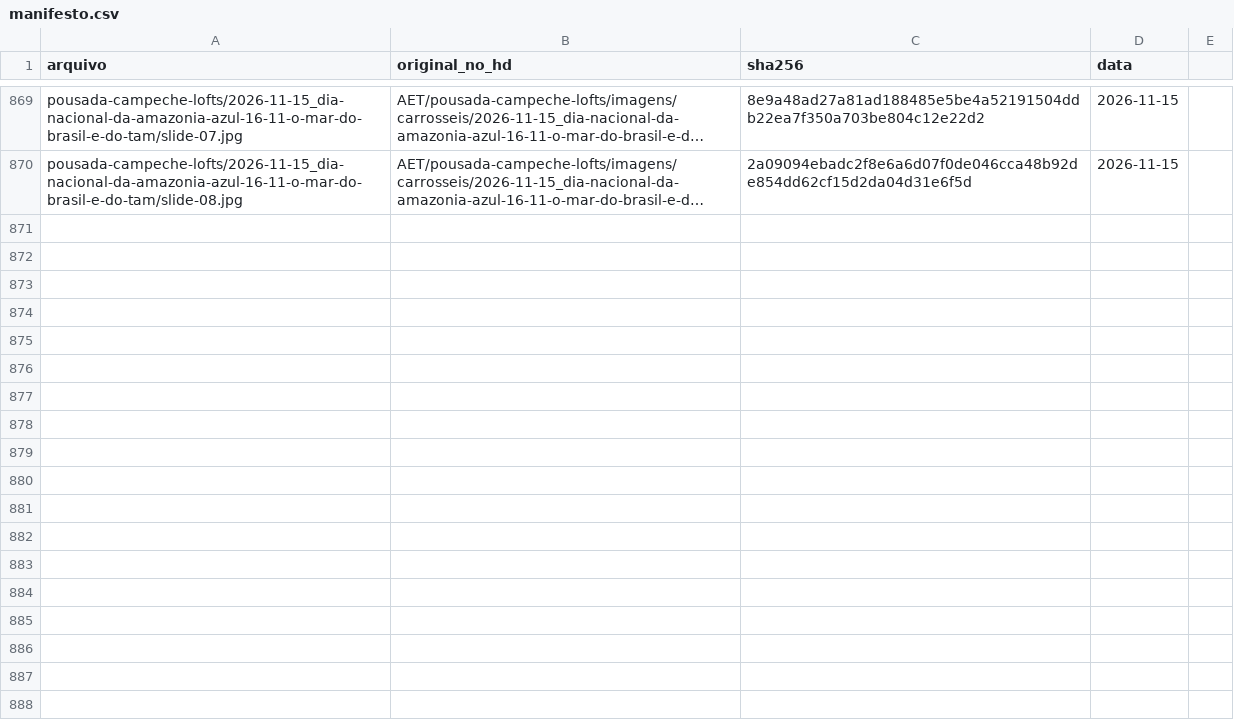
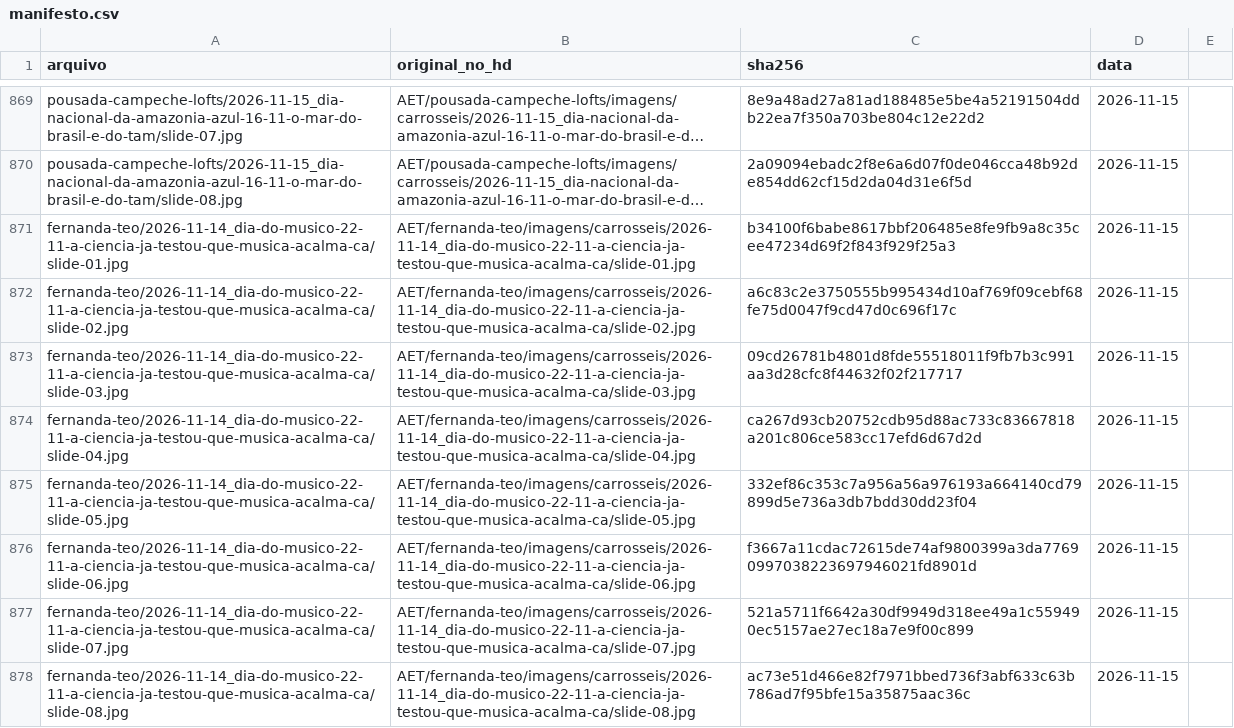
Before and after one commit to techaet/carrosseis-publico, a CSV file: manifesto.csv, drawn as a sheet; only a part is shown, gaps mark what is left out; long unchanged cells end in …; the diff names each change by its address in the sheet, - before the commit and + after, or states it on an @@ line.

Commit message:
carrossel fernanda-teo/2026-11-14_dia-do-musico-22-11-a-ciencia-ja-testou-que-musica-acalma-ca

```diff
--- a/manifesto.csv
+++ b/manifesto.csv
+row 871: fernanda-teo/2026-11-14_dia-do-musico-22-11-a-ciencia-ja-testou-que-musica-acalma-ca/slide-01.jpg | AET/fernanda-teo/imagens/carrosseis/2026-11-14_dia-do-musico-22-11-a-ciencia-ja-testou-que-musica-acalma-ca/slide-01.jpg | b34100f6babe8617bbf206485e8fe9fb9a8c35cee47234d69f2f843f929f25a3 | 2026-11-15
+row 872: fernanda-teo/2026-11-14_dia-do-musico-22-11-a-ciencia-ja-testou-que-musica-acalma-ca/slide-02.jpg | AET/fernanda-teo/imagens/carrosseis/2026-11-14_dia-do-musico-22-11-a-ciencia-ja-testou-que-musica-acalma-ca/slide-02.jpg | a6c83c2e3750555b995434d10af769f09cebf68fe75d0047f9cd47d0c696f17c | 2026-11-15
+row 873: fernanda-teo/2026-11-14_dia-do-musico-22-11-a-ciencia-ja-testou-que-musica-acalma-ca/slide-03.jpg | AET/fernanda-teo/imagens/carrosseis/2026-11-14_dia-do-musico-22-11-a-ciencia-ja-testou-que-musica-acalma-ca/slide-03.jpg | 09cd26781b4801d8fde55518011f9fb7b3c991aa3d28cfc8f44632f02f217717 | 2026-11-15
+row 874: fernanda-teo/2026-11-14_dia-do-musico-22-11-a-ciencia-ja-testou-que-musica-acalma-ca/slide-04.jpg | AET/fernanda-teo/imagens/carrosseis/2026-11-14_dia-do-musico-22-11-a-ciencia-ja-testou-que-musica-acalma-ca/slide-04.jpg | ca267d93cb20752cdb95d88ac733c83667818a201c806ce583cc17efd6d67d2d | 2026-11-15
+row 875: fernanda-teo/2026-11-14_dia-do-musico-22-11-a-ciencia-ja-testou-que-musica-acalma-ca/slide-05.jpg | AET/fernanda-teo/imagens/carrosseis/2026-11-14_dia-do-musico-22-11-a-ciencia-ja-testou-que-musica-acalma-ca/slide-05.jpg | 332ef86c353c7a956a56a976193a664140cd79899d5e736a3db7bdd30dd23f04 | 2026-11-15
+row 876: fernanda-teo/2026-11-14_dia-do-musico-22-11-a-ciencia-ja-testou-que-musica-acalma-ca/slide-06.jpg | AET/fernanda-teo/imagens/carrosseis/2026-11-14_dia-do-musico-22-11-a-ciencia-ja-testou-que-musica-acalma-ca/slide-06.jpg | f3667a11cdac72615de74af9800399a3da77690997038223697946021fd8901d | 2026-11-15
+row 877: fernanda-teo/2026-11-14_dia-do-musico-22-11-a-ciencia-ja-testou-que-musica-acalma-ca/slide-07.jpg | AET/fernanda-teo/imagens/carrosseis/2026-11-14_dia-do-musico-22-11-a-ciencia-ja-testou-que-musica-acalma-ca/slide-07.jpg | 521a5711f6642a30df9949d318ee49a1c559490ec5157ae27ec18a7e9f00c899 | 2026-11-15
+row 878: fernanda-teo/2026-11-14_dia-do-musico-22-11-a-ciencia-ja-testou-que-musica-acalma-ca/slide-08.jpg | AET/fernanda-teo/imagens/carrosseis/2026-11-14_dia-do-musico-22-11-a-ciencia-ja-testou-que-musica-acalma-ca/slide-08.jpg | ac73e51d466e82f7971bbed736f3abf633c63b786ad7f95bfe15a35875aac36c | 2026-11-15
```
Also changed, not shown: 8 other files.
